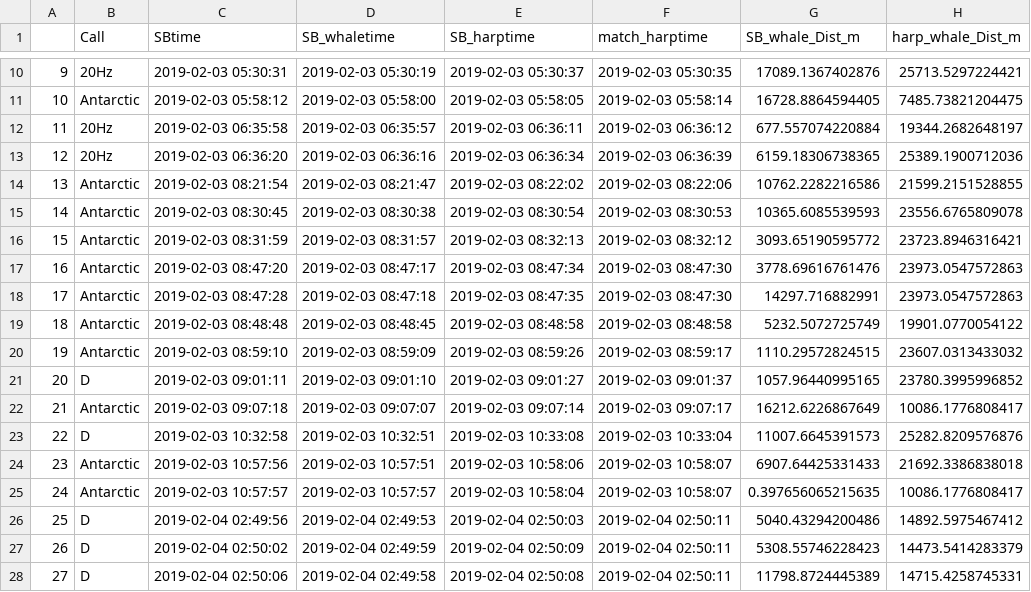
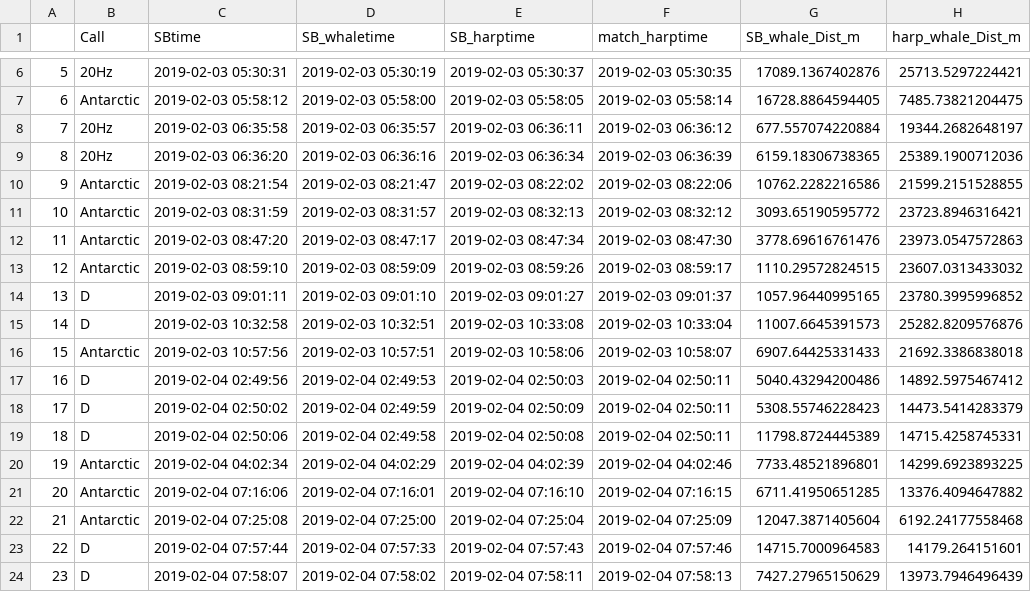
Before and after one commit to mjzahn/Antarctic_HARP-SB_match, a CSV file: SB_HARP_matches.csv, drawn as a sheet; only a part is shown, gaps mark what is left out; the shorter side is filled out with more unchanged rows; the diff covers the shown part only; the diff names each change by its address in the sheet, - before the commit and + after, or states it on an @@ line.

```diff
--- a/SB_HARP_matches.csv
+++ b/SB_HARP_matches.csv
@@ column A renumbered from row 3 down @@
-row 15: 14 | Antarctic | 2019-02-03 08:30:45 | 2019-02-03 08:30:38 | 2019-02-03 08:30:54 | 2019-02-03 08:30:53 | 10365.6085539593 | 23556.6765809078
-row 18: 17 | Antarctic | 2019-02-03 08:47:28 | 2019-02-03 08:47:18 | 2019-02-03 08:47:35 | 2019-02-03 08:47:30 | 14297.716882991 | 23973.0547572863
-row 19: 18 | Antarctic | 2019-02-03 08:48:48 | 2019-02-03 08:48:45 | 2019-02-03 08:48:58 | 2019-02-03 08:48:58 | 5232.5072725749 | 19901.0770054122
-row 22: 21 | Antarctic | 2019-02-03 09:07:18 | 2019-02-03 09:07:07 | 2019-02-03 09:07:14 | 2019-02-03 09:07:17 | 16212.6226867649 | 10086.1776808417
-row 25: 24 | Antarctic | 2019-02-03 10:57:57 | 2019-02-03 10:57:57 | 2019-02-03 10:58:04 | 2019-02-03 10:58:07 | 0.397656065215635 | 10086.1776808417
```
Also changed, not shown: 14 removed rows elsewhere in this file, SB_HARP_matches_sec.csv, 1 other file.
